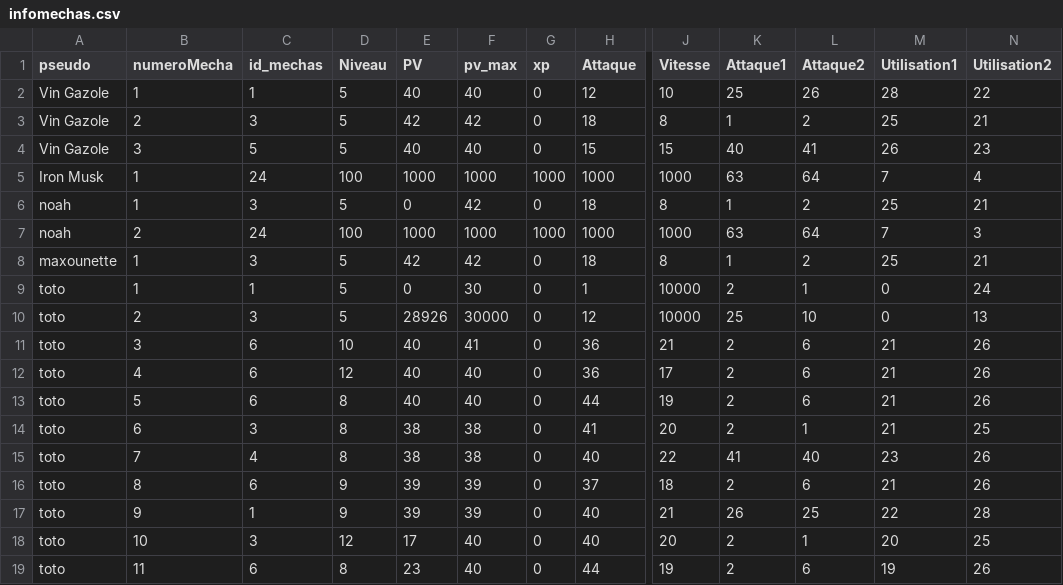
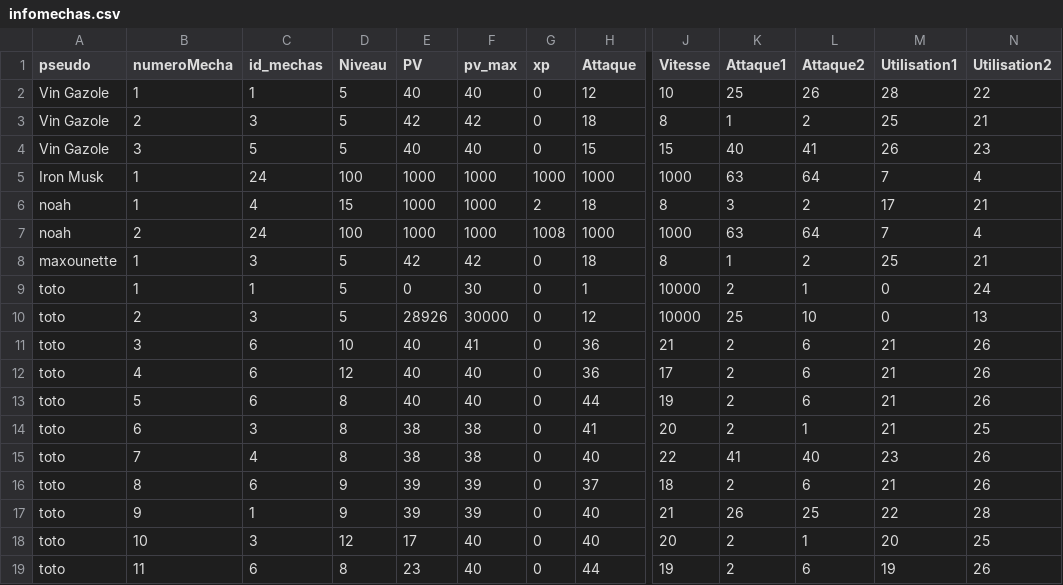
Before and after one commit to ThoomasKDS/Mechaquest, a CSV file: save/infomechas.csv, drawn as a sheet; only a part is shown, gaps mark what is left out; the diff names each change by its address in the sheet, - before the commit and + after, or states it on an @@ line.

Commit message:
fix et ajout attaque et evolution

```diff
--- a/save/infomechas.csv
+++ b/save/infomechas.csv
-C6 (id_mechas): 3
+C6 (id_mechas): 4
-D6 (Niveau): 5
+D6 (Niveau): 15
-E6 (PV): 0
+E6 (PV): 1000
-F6 (pv_max): 42
+F6 (pv_max): 1000
-G6 (xp): 0
+G6 (xp): 2
-K6 (Attaque1): 1
+K6 (Attaque1): 3
-M6 (Utilisation1): 25
+M6 (Utilisation1): 17
-G7 (xp): 1000
+G7 (xp): 1008
-N7 (Utilisation2): 3
+N7 (Utilisation2): 4
```
Also changed, not shown: save/pnj_noah.csv, 17 other files.
